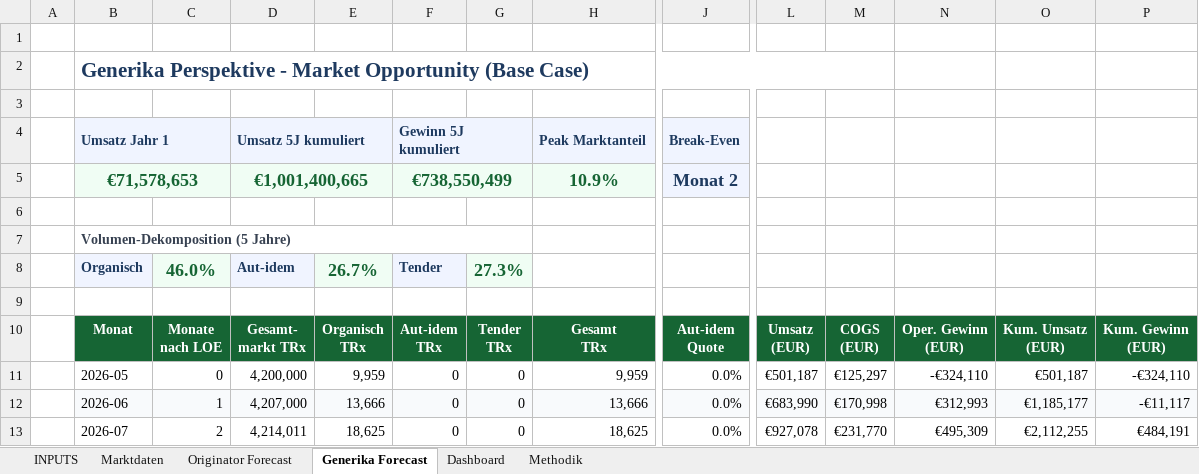
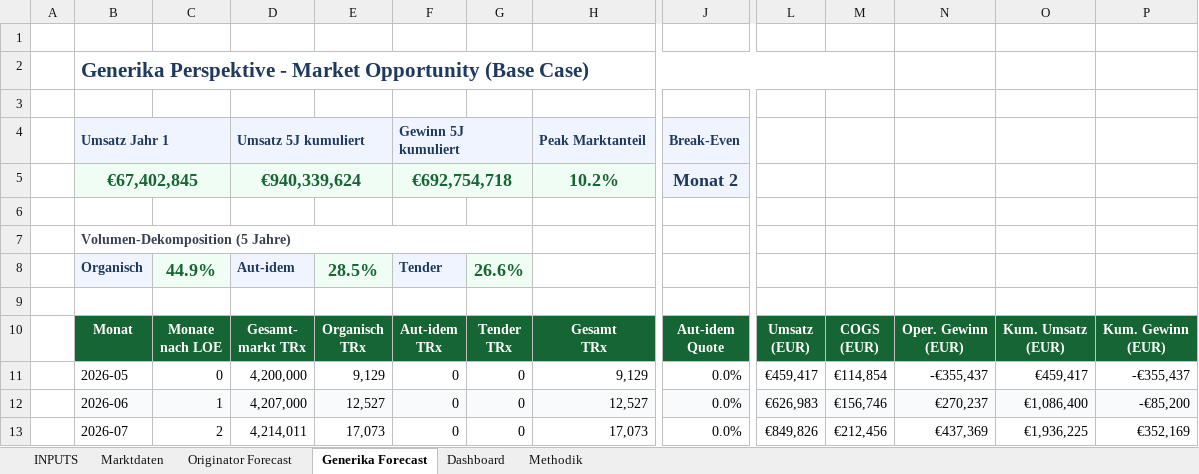
Before and after one commit to leelesemann-sys/pharma-launch-forecast, an Excel workbook: exports/Eliquis_Launch_Forecast_v2.xlsx, sheet Generika Forecast, drawn as a sheet; only a part is shown, gaps mark what is left out; values as stored, in another font and other column widths than the file's, no borders; charts and pictures not drawn; removed rows and columns are numbered as before the commit, all else as after; rows hold the shown columns only; the diff covers the shown part only; the diff names each change by its address in the sheet, - before the commit and + after, or states it on an @@ line.

```diff
--- a/exports/Eliquis_Launch_Forecast_v2.xlsx (sheet Generika Forecast)
+++ b/exports/Eliquis_Launch_Forecast_v2.xlsx (sheet Generika Forecast)
-row 5:  | €71,578,653 |  | €1,001,400,665 |  | €738,550,499 |  | 10.9% | Monat 2
+row 5:  | €67,402,845 |  | €940,339,624 |  | €692,754,718 |  | 10.2% | Monat 2
-C8: 46.0%
+C8: 44.9%
-E8: 26.7%
+E8: 28.5%
-G8: 27.3%
+G8: 26.6%
-E11: 9,959
+E11: 9,129
-H11: 9,959
+H11: 9,129
-L11: €501,187
+L11: €459,417
-M11: €125,297
+M11: €114,854
-N11: -€324,110
+N11: -€355,437
-O11: €501,187
+O11: €459,417
-P11: -€324,110
+P11: -€355,437
-E12: 13,666
+E12: 12,527
-H12: 13,666
+H12: 12,527
-L12: €683,990
+L12: €626,983
-M12: €170,998
+M12: €156,746
-N12: €312,993
+N12: €270,237
-O12: €1,185,177
+O12: €1,086,400
-P12: -€11,117
+P12: -€85,200
-E13: 18,625
+E13: 17,073
-H13: 18,625
+H13: 17,073
-L13: €927,078
+L13: €849,826
-M13: €231,770
+M13: €212,456
-N13: €495,309
+N13: €437,369
-O13: €2,112,255
+O13: €1,936,225
-P13: €484,191
+P13: €352,169
```
Also changed, not shown: 511 edited cells elsewhere in this sheet, sheet Originator Forecast, sheet Dashboard, sheet INPUTS, charts or pictures, 3 other files.
